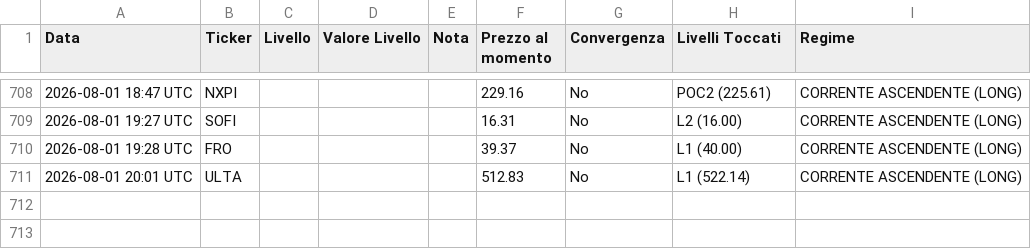
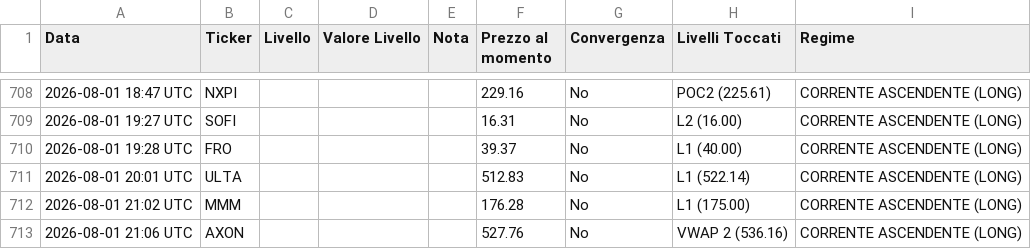
Before and after one commit to Logg84/monitor-trading-marco, a CSV file: alert_history.csv, drawn as a sheet; only a part is shown, gaps mark what is left out; the diff names each change by its address in the sheet, - before the commit and + after, or states it on an @@ line.

Commit message:
Aggiorna stato e storico alert

```diff
--- a/alert_history.csv
+++ b/alert_history.csv
+row 712: 2026-08-01 21:02 UTC | MMM |  |  |  | 176.28 | No | L1 (175.00) | CORRENTE ASCENDENTE (LONG)
+row 713: 2026-08-01 21:06 UTC | AXON |  |  |  | 527.76 | No | VWAP 2 (536.16) | CORRENTE ASCENDENTE (LONG)
```
Also changed, not shown: 2 other files.
